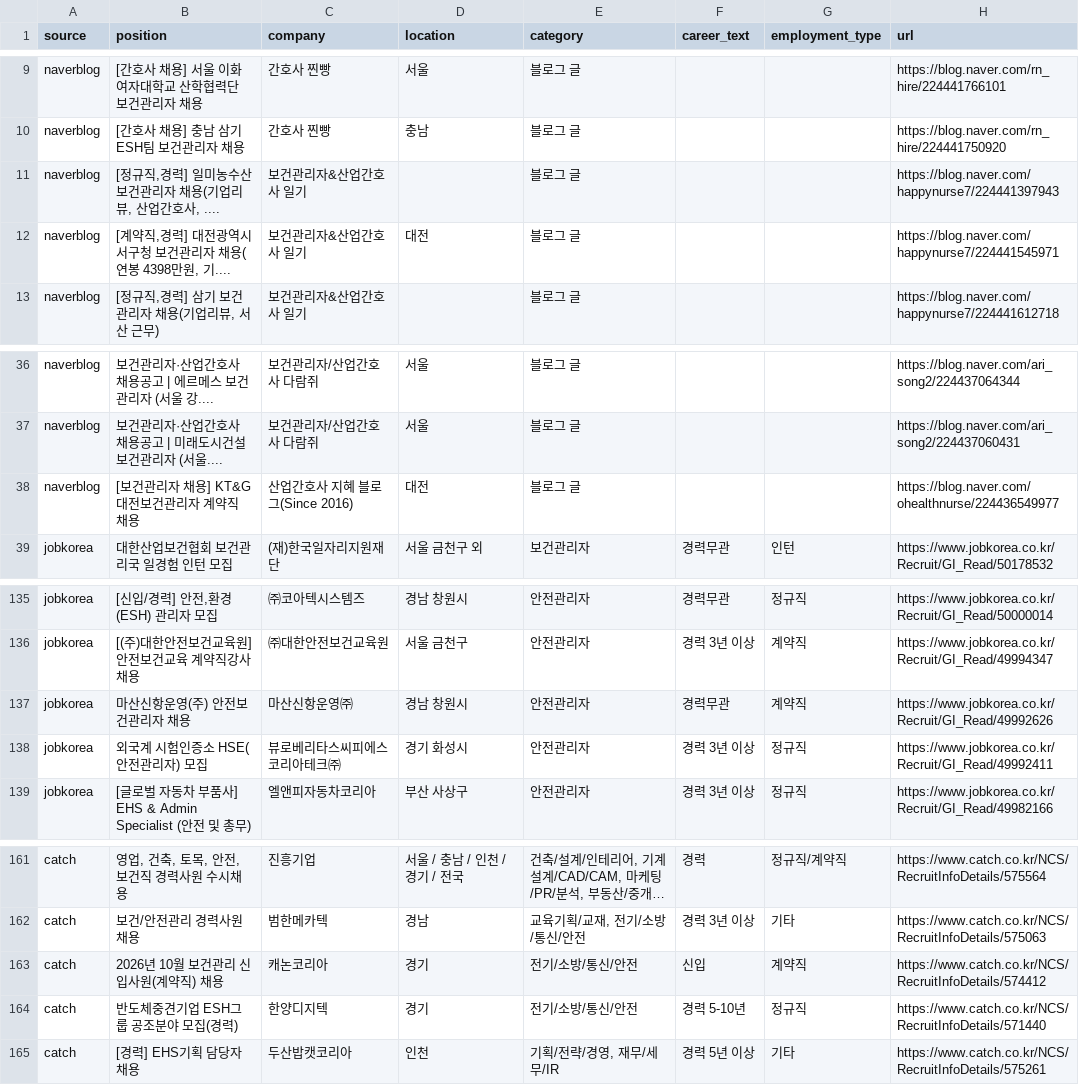
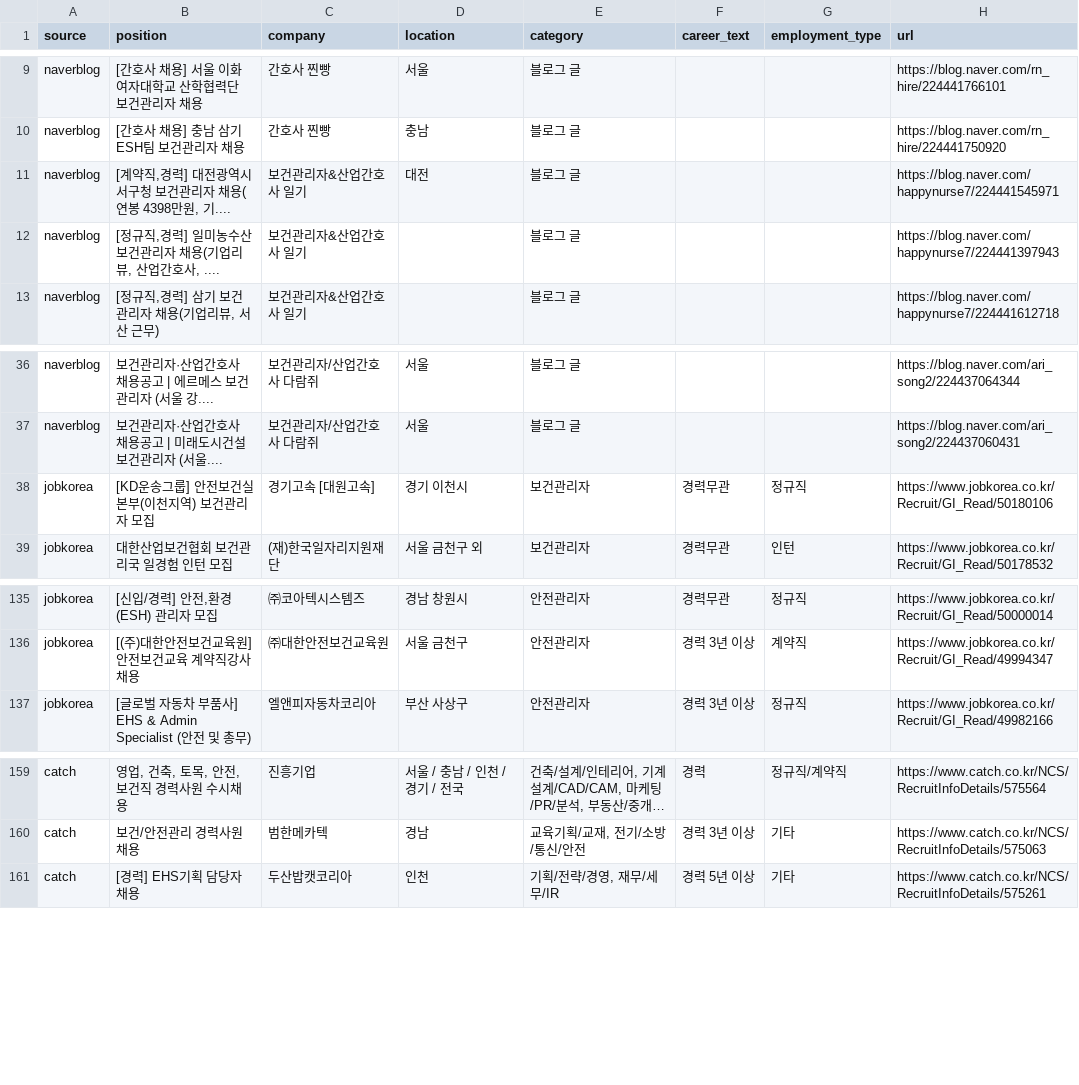
Before and after one commit to JDDongSiu/wanted-jobs, a CSV file: jobs-hse.csv, drawn as a sheet; only a part is shown, gaps mark what is left out; long unchanged cells end in …; removed rows and columns are numbered as before the commit, all else as after; the diff names each change by its address in the sheet, - before the commit and + after, or states it on an @@ line.

Commit message:
chore: update job data (local)

```diff
--- a/jobs-hse.csv
+++ b/jobs-hse.csv
@@ row 12 moved to row 11: naverblog @@
-row 38: naverblog | [보건관리자 채용] KT&G 대전보건관리자 계약직 채용 | 산업간호사 지혜 블로그(Since 2016) | 대전 | 블로그 글 |  |  | https://blog.naver.com/ohealthnurse/224436549977
+row 38: jobkorea | [KD운송그룹] 안전보건실 본부(이천지역) 보건관리자 모집 | 경기고속 [대원고속] | 경기 이천시 | 보건관리자 | 경력무관 | 정규직 | https://www.jobkorea.co.kr/Recruit/GI_Read/50180106
-row 137: jobkorea | 마산신항운영(주) 안전보건관리자 채용 | 마산신항운영㈜ | 경남 창원시 | 안전관리자 | 경력무관 | 계약직 | https://www.jobkorea.co.kr/Recruit/GI_Read/49992626
-row 138: jobkorea | 외국계 시험인증소 HSE(안전관리자) 모집 | 뷰로베리타스씨피에스코리아테크㈜ | 경기 화성시 | 안전관리자 | 경력 3년 이상 | 정규직 | https://www.jobkorea.co.kr/Recruit/GI_Read/49992411
-row 163: catch | 2026년 10월 보건관리 신입사원(계약직) 채용 | 캐논코리아 | 경기 | 전기/소방/통신/안전 | 신입 | 계약직 | https://www.catch.co.kr/NCS/RecruitInfoDetails/574412
-row 164: catch | 반도체중견기업 ESH그룹 공조분야 모집(경력) | 한양디지텍 | 경기 | 전기/소방/통신/안전 | 경력 5-10년 | 정규직 | https://www.catch.co.kr/NCS/RecruitInfoDetails/571440
```
Also changed, not shown: jobs.csv, 2 other files.
